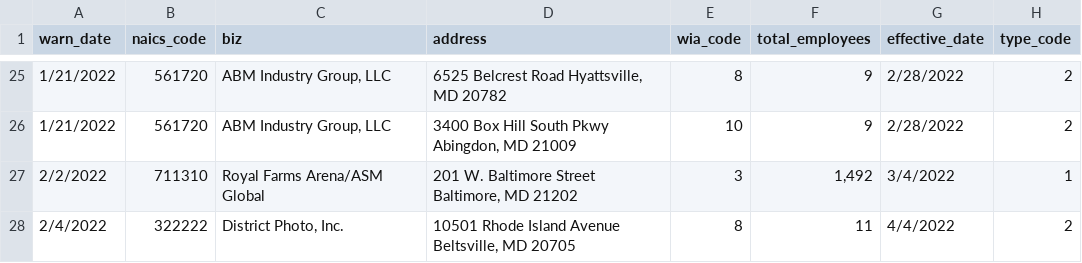
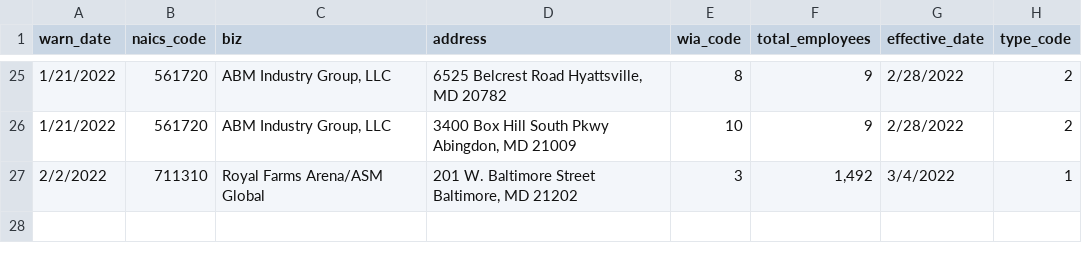
Before and after one commit to palewire/first-github-scraper, a CSV file: warn-data.csv, drawn as a sheet; only a part is shown, gaps mark what is left out; the diff names each change by its address in the sheet, - before the commit and + after, or states it on an @@ line.

```diff
--- a/warn-data.csv
+++ b/warn-data.csv
-row 28: 2/4/2022 | 322222 | District Photo, Inc. | 10501 Rhode Island Avenue Beltsville, MD 20705 | 8 | 11 | 4/4/2022 | 2
```
Also changed, not shown: 7 other files.
